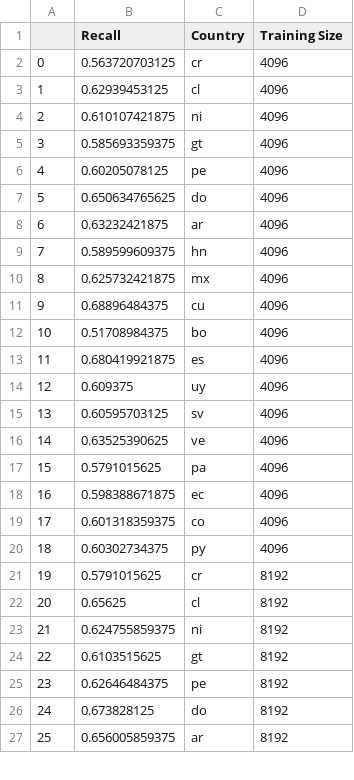
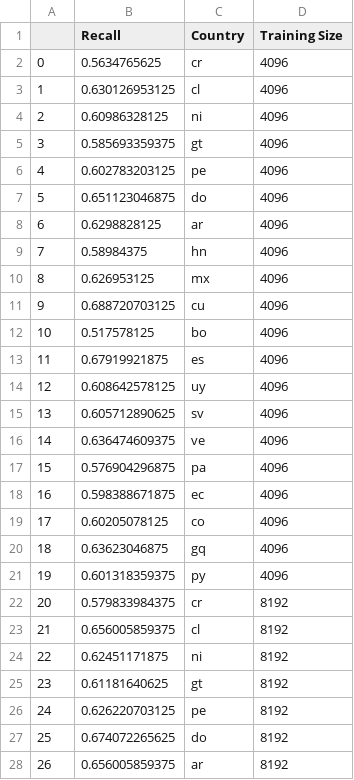
Before and after one commit to INGEOTEC/dialectid, a CSV file: quarto/data/es-recall.csv, drawn as a sheet; only a part is shown; removed rows and columns are numbered as before the commit, all else as after; the diff covers the shown part only; the diff names each change by its address in the sheet, - before the commit and + after, or states it on an @@ line.

Commit message:
Missing Country in Spanish

```diff
--- a/quarto/data/es-recall.csv
+++ b/quarto/data/es-recall.csv
-B2 (Recall): 0.563720703125
+B2 (Recall): 0.5634765625
-B3 (Recall): 0.62939453125
+B3 (Recall): 0.630126953125
-B4 (Recall): 0.610107421875
+B4 (Recall): 0.60986328125
-B6 (Recall): 0.60205078125
+B6 (Recall): 0.602783203125
-B7 (Recall): 0.650634765625
+B7 (Recall): 0.651123046875
-B8 (Recall): 0.63232421875
+B8 (Recall): 0.6298828125
-B9 (Recall): 0.589599609375
+B9 (Recall): 0.58984375
-B10 (Recall): 0.625732421875
+B10 (Recall): 0.626953125
-B11 (Recall): 0.68896484375
+B11 (Recall): 0.688720703125
-B12 (Recall): 0.51708984375
+B12 (Recall): 0.517578125
-B13 (Recall): 0.680419921875
+B13 (Recall): 0.67919921875
-B14 (Recall): 0.609375
+B14 (Recall): 0.608642578125
-B15 (Recall): 0.60595703125
+B15 (Recall): 0.605712890625
-B16 (Recall): 0.63525390625
+B16 (Recall): 0.636474609375
-B17 (Recall): 0.5791015625
+B17 (Recall): 0.576904296875
+row 19: 17 | 0.60205078125 | co | 4096
+row 20: 18 | 0.63623046875 | gq | 4096
@@ column A renumbered from row 21 down @@
-C21 (Country): co
+C21 (Country): py
-row 20: 18 | 0.60302734375 | py | 4096
-B22 (Recall): 0.5791015625
+B22 (Recall): 0.579833984375
-B23 (Recall): 0.65625
+B23 (Recall): 0.656005859375
-B24 (Recall): 0.624755859375
+B24 (Recall): 0.62451171875
-B25 (Recall): 0.6103515625
+B25 (Recall): 0.61181640625
-B26 (Recall): 0.62646484375
+B26 (Recall): 0.626220703125
-B27 (Recall): 0.673828125
+B27 (Recall): 0.674072265625
```
Also changed, not shown: 2 added rows and 27 edited cells elsewhere in this file.
